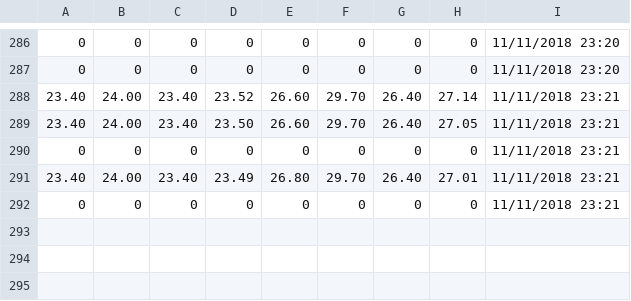
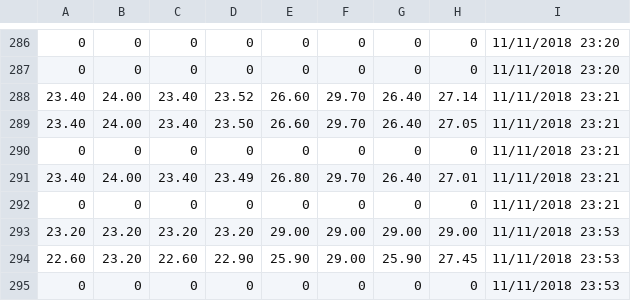
Before and after one commit to sowmya2910/EID-Fall-2018_Project3, a CSV file: Server/data.csv, drawn as a sheet; only a part is shown, gaps mark what is left out.

```diff
--- a/Server/data.csv
+++ b/Server/data.csv
@@ -292 +292,4 @@
 0,0,0,0,0,0,0,0,11/11/2018 23:21
+23.20,23.20,23.20,23.20,29.00,29.00,29.00,29.00,11/11/2018 23:53
+22.60,23.20,22.60,22.90,25.90,29.00,25.90,27.45,11/11/2018 23:53
+0,0,0,0,0,0,0,0,11/11/2018 23:53
```
Also changed, not shown: 1 other file.
